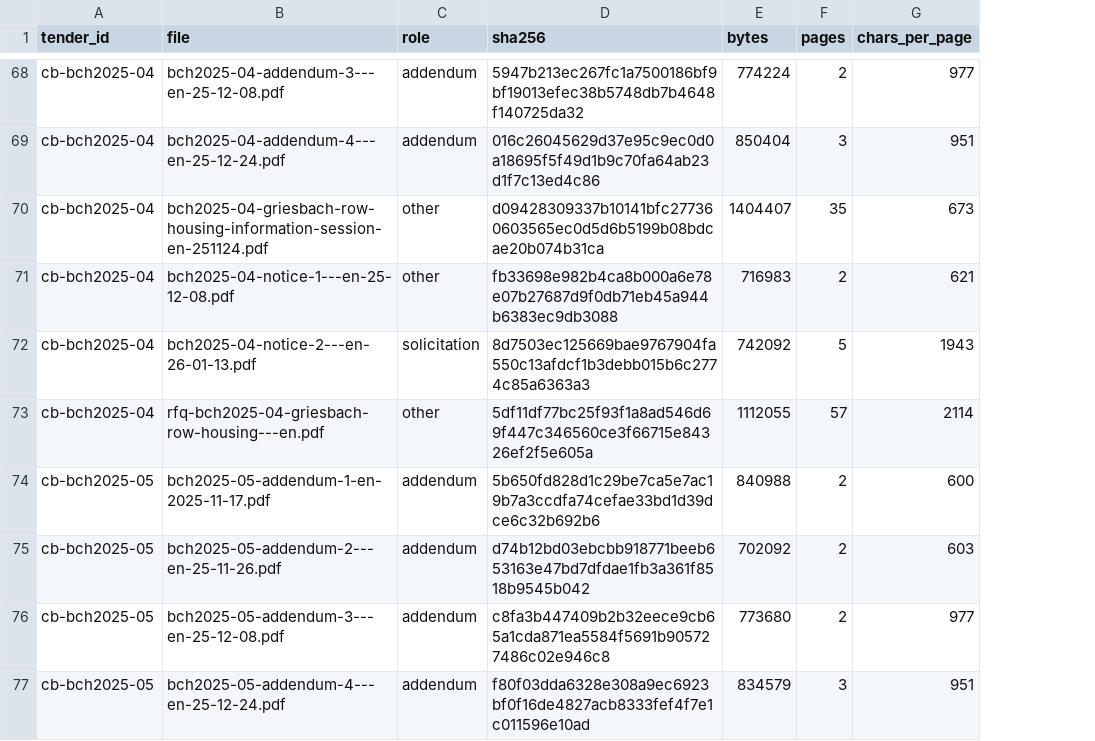
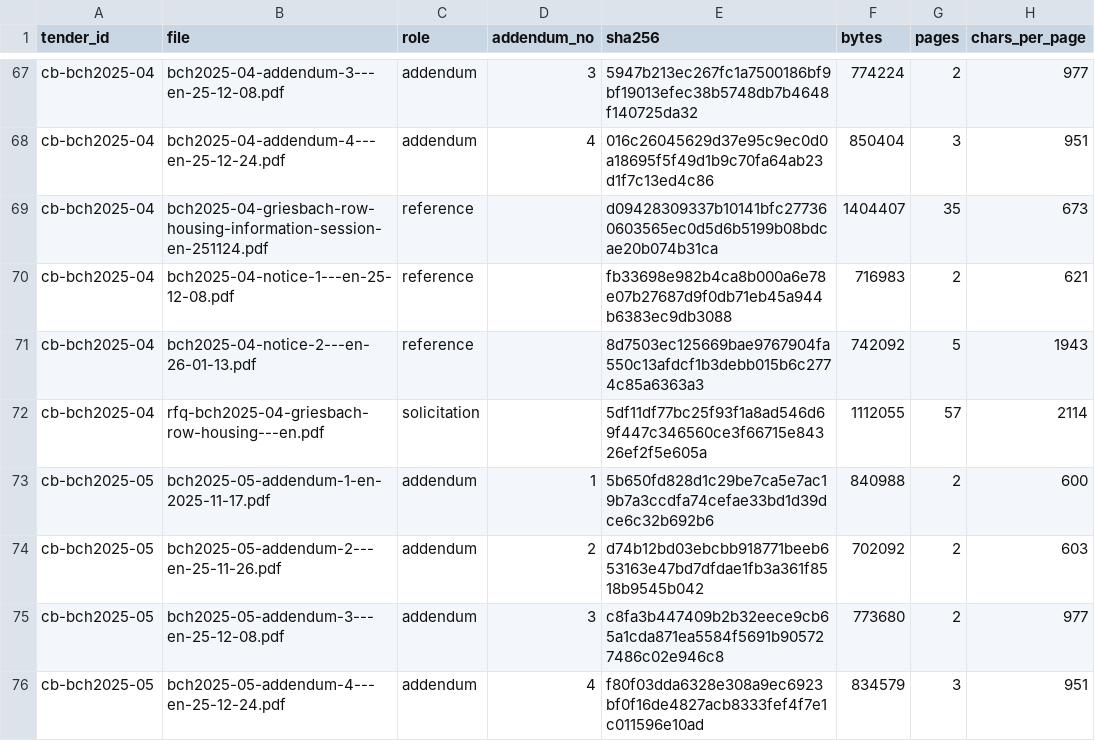
Before and after one commit to arshuz7/bid-desk, a CSV file: data/manifest.csv, drawn as a sheet; only a part is shown, gaps mark what is left out; addresses are those after the commit; the diff covers the shown part only; the diff names each change by its address in the sheet, - before the commit and + after, or states it on an @@ line.

```diff
--- a/data/manifest.csv
+++ b/data/manifest.csv
+column D (addendum_no), rows 67-76: 3 | 4 |  |  |  |  | 1 | 2 | 3 | 4
-C69:C70 (role): other
+C69:C70 (role): reference
-C71 (role): solicitation
+C71 (role): reference
-C72 (role): other
+C72 (role): solicitation
```
Also changed, not shown: 1 removed row and 50 edited cells elsewhere in this file, 14 other files.
